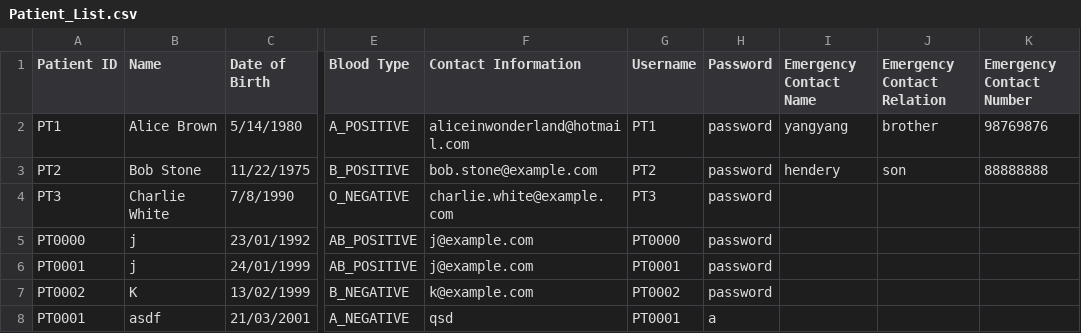
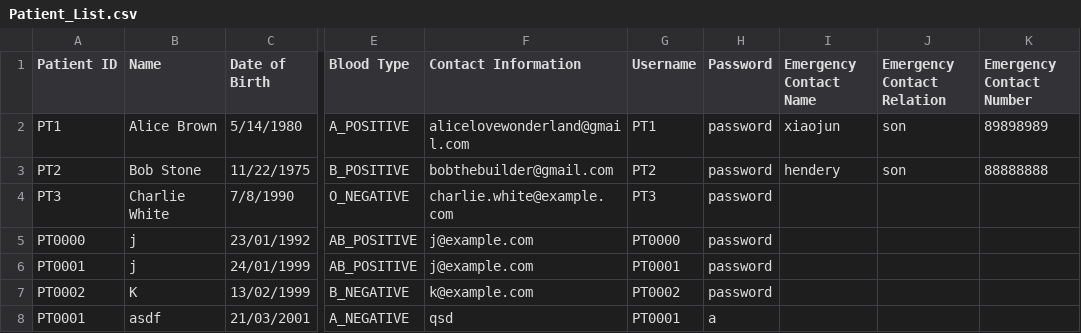
Before and after one commit to GaryQuah/SC2002_Assignment, a CSV file: out/production/SC2002_Assignment/data/Patient_List.csv, drawn as a sheet; only a part is shown, gaps mark what is left out; the diff names each change by its address in the sheet, - before the commit and + after, or states it on an @@ line.

Commit message:
updated patient

```diff
--- a/out/production/SC2002_Assignment/data/Patient_List.csv
+++ b/out/production/SC2002_Assignment/data/Patient_List.csv
-F2 (Contact Information): aliceinwonderland@hotmail.com
+F2 (Contact Information): alicelovewonderland@gmail.com
-I2 (Emergency Contact Name): yangyang
+I2 (Emergency Contact Name): xiaojun
-J2 (Emergency Contact Relation): brother
+J2 (Emergency Contact Relation): son
-K2 (Emergency Contact Number): 98769876
+K2 (Emergency Contact Number): 89898989
-F3 (Contact Information): bob.stone@example.com
+F3 (Contact Information): bobthebuilder@gmail.com
```
Also changed, not shown: src/data/Patient_List.csv, 8 other files.
